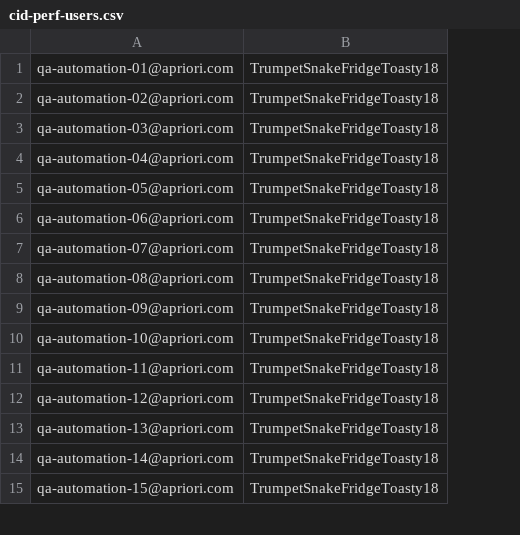
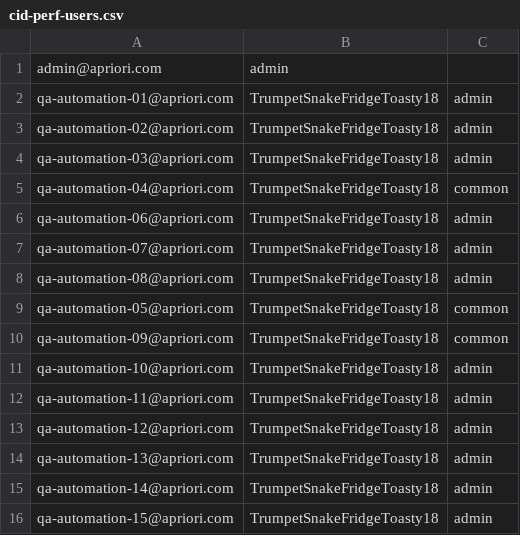
Before and after one commit to gurijalaram/TestRailReporting, a CSV file: utils/src/main/resources/cid-perf/cid-perf-users.csv, drawn as a sheet; only a part is shown; addresses are those after the commit; the diff names each change by its address in the sheet, - before the commit and + after, or states it on an @@ line.

Commit message:
splitted user access levels and common users

```diff
--- a/utils/src/main/resources/cid-perf/cid-perf-users.csv
+++ b/utils/src/main/resources/cid-perf/cid-perf-users.csv
+column C, rows 2-8: admin | admin | admin | common | admin | admin | admin; rows 10-16: common | admin | admin | admin | admin | admin | admin
+row 1: admin@apriori.com | admin
@@ row 5 moved to row 9: qa-automation-05@apriori.com @@
```
Also changed, not shown: utils/src/main/resources/cid-te/cid-te-users.csv, utils/src/main/resources/edc/edc-users.csv, 50 other files.
